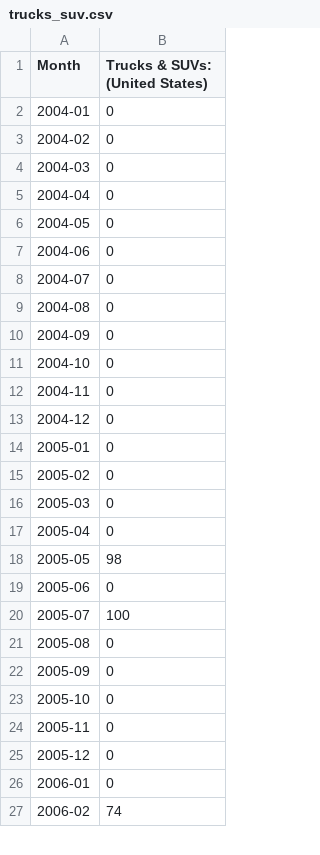
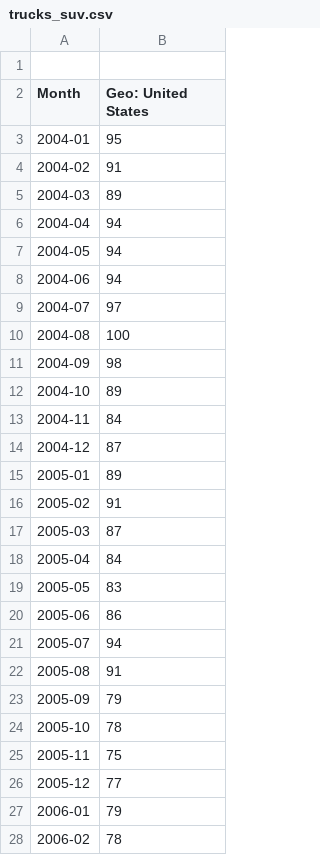
Before and after one commit to msr-ds3/predicting-the-present-2020-group-4, a CSV file: trucks_suv.csv, drawn as a sheet; only a part is shown; the diff covers the shown part only.

Commit message:
day 3 - update trends data + update rmd

```diff
--- a/trucks_suv.csv
+++ b/trucks_suv.csv
@@ -1,27 +1,28 @@
-Month,Trucks & SUVs: (United States)
-2004-01,0
-2004-02,0
-2004-03,0
-2004-04,0
-2004-05,0
-2004-06,0
-2004-07,0
-2004-08,0
-2004-09,0
-2004-10,0
-2004-11,0
-2004-12,0
-2005-01,0
-2005-02,0
-2005-03,0
-2005-04,0
-2005-05,98
-2005-06,0
-2005-07,100
-2005-08,0
-2005-09,0
-2005-10,0
-2005-11,0
-2005-12,0
-2006-01,0
-2006-02,74
+
+Month,Geo: United States
+2004-01,95
+2004-02,91
+2004-03,89
+2004-04,94
+2004-05,94
+2004-06,94
+2004-07,97
+2004-08,100
+2004-09,98
+2004-10,89
+2004-11,84
+2004-12,87
+2005-01,89
+2005-02,91
+2005-03,87
+2005-04,84
+2005-05,83
+2005-06,86
+2005-07,94
+2005-08,91
+2005-09,79
+2005-10,78
+2005-11,75
+2005-12,77
+2006-01,79
+2006-02,78
```
Also changed, not shown: 172 edited cells elsewhere in this file, 6 other files.
